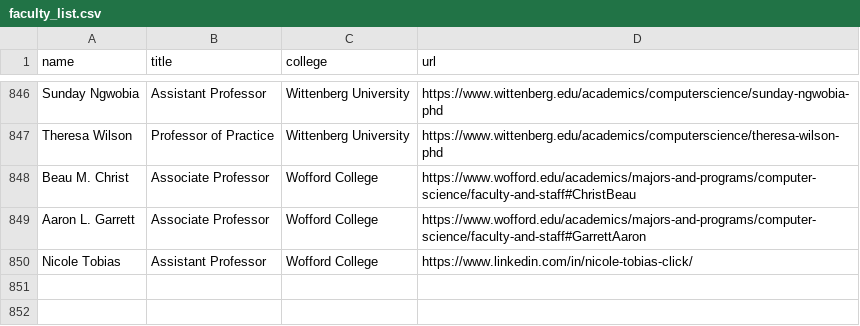
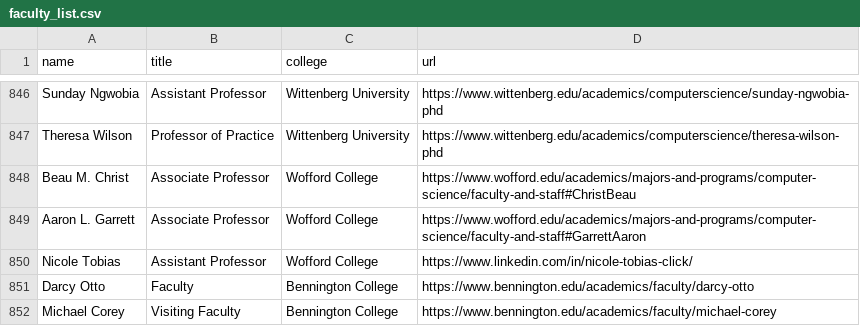
Before and after one commit to dzungvpham/cslac, a CSV file: data/faculty_list.csv, drawn as a sheet; only a part is shown, gaps mark what is left out.

```diff
--- a/data/faculty_list.csv
+++ b/data/faculty_list.csv
@@ -850 +850,3 @@ Aaron L. Garrett,Associate Professor,Wofford College,https://www.wofford.edu/aca
 Nicole Tobias,Assistant Professor,Wofford College,https://www.linkedin.com/in/nicole-tobias-click/
+Darcy Otto,Faculty,Bennington College,https://www.bennington.edu/academics/faculty/darcy-otto
+Michael Corey,Visiting Faculty,Bennington College,https://www.bennington.edu/academics/faculty/michael-corey
```
Also changed, not shown: data/degrees_awarded.csv, data/faculty_list_with_field.csv, 15 other files.
